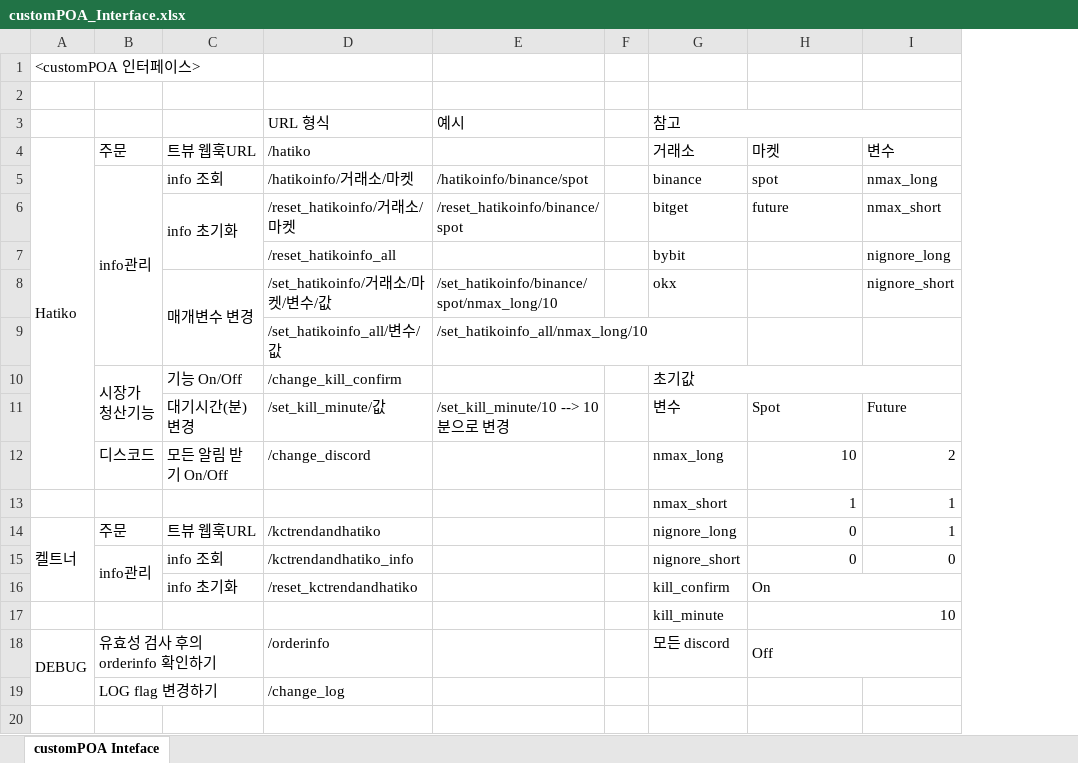
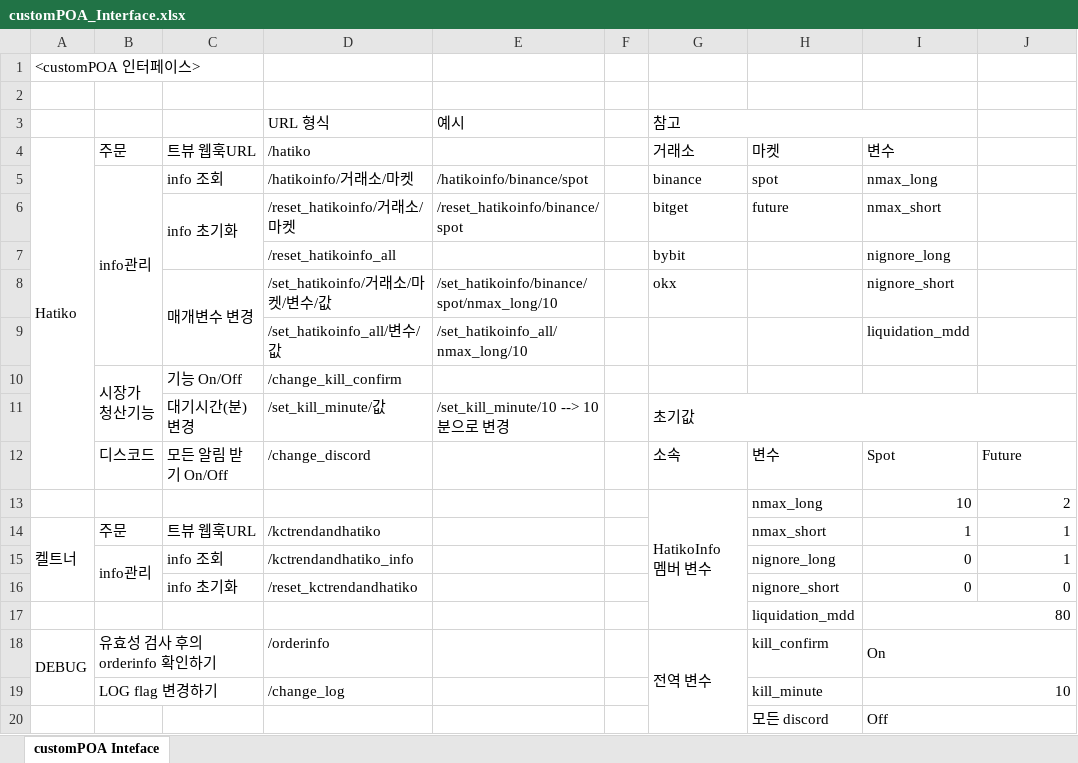
Before and after one commit to taewoo0703/customPOA, an Excel workbook: documents/customPOA_Interface.xlsx, sheet customPOA Inteface, drawn as a sheet; values as stored, in another font and other column widths than the file's, no cell formats; removed rows and columns are numbered as before the commit, all else as after; ↵ is a line break in a cell; the diff names each change by its address in the sheet, - before the commit and + after, or states it on an @@ line.

```diff
--- a/documents/customPOA_Interface.xlsx (sheet customPOA Inteface)
+++ b/documents/customPOA_Interface.xlsx (sheet customPOA Inteface)
+column H, rows 4-12: 마켓 | spot | future |  |  |  |  |  | 변수; rows 14-15: nmax_short | nignore_long; rows 18-19: kill_confirm | kill_minute
-G3:I3 merged
+G3:I3 merged
-I4: 마켓
+I4: 변수
-J4: 변수
+J4: (empty)
-I5: spot
+I5: nmax_long
-J5: nmax_long
+J5: (empty)
-I6: future
+I6: nmax_short
-J6: nmax_short
+J6: (empty)
-I7: (empty)
+I7: nignore_long
-J7: nignore_long
+J7: (empty)
-I8: (empty)
+I8: nignore_short
-J8: nignore_short
+J8: (empty)
-I9: (empty)
+I9: liquidation_mdd
-G10: 초기값
+G10: (empty)
-G10:I10 merged
-G11: 변수
+G11: 초기값
+G11:J11 merged
-I11: Spot
+I11: (empty)
-J11: Future
+J11: (empty)
-G12: nmax_long
+G12: 소속
-I12: 10
+I12: Spot
-J12: 2
+J12: Future
-row 13:  |  |  |  |  |  | nmax_short | 1 | 1
+row 13:  |  |  |  |  |  | HatikoInfo ↵ 멤버 변수 | nmax_long | 10 | 2
-G14: nignore_long
+G14: (empty)
-I14: 0
+I14: 1
-G15: nignore_short
+G15: (empty)
-J15: 0
+J15: 1
-row 16:  |  | info 초기화 | /reset_kctrendandhatiko |  |  | kill_confirm | On
-row 17:  |  |  |  |  |  | kill_minute | 10
+row 16:  |  | info 초기화 | /reset_kctrendandhatiko |  |  |  | nignore_short | 0 | 0
+row 17:  |  |  |  |  |  |  | liquidation_mdd | 80
-G18: 모든 discord
+G18: 전역 변수
+G18:G20 merged
-I18: Off
+I18: On
-I19: (empty)
+I19: 10
+I19:J19 merged
+row 20:  |  |  |  |  |  |  | 모든 discord | Off
```
Also changed, not shown: cell formats, 6 other files.
